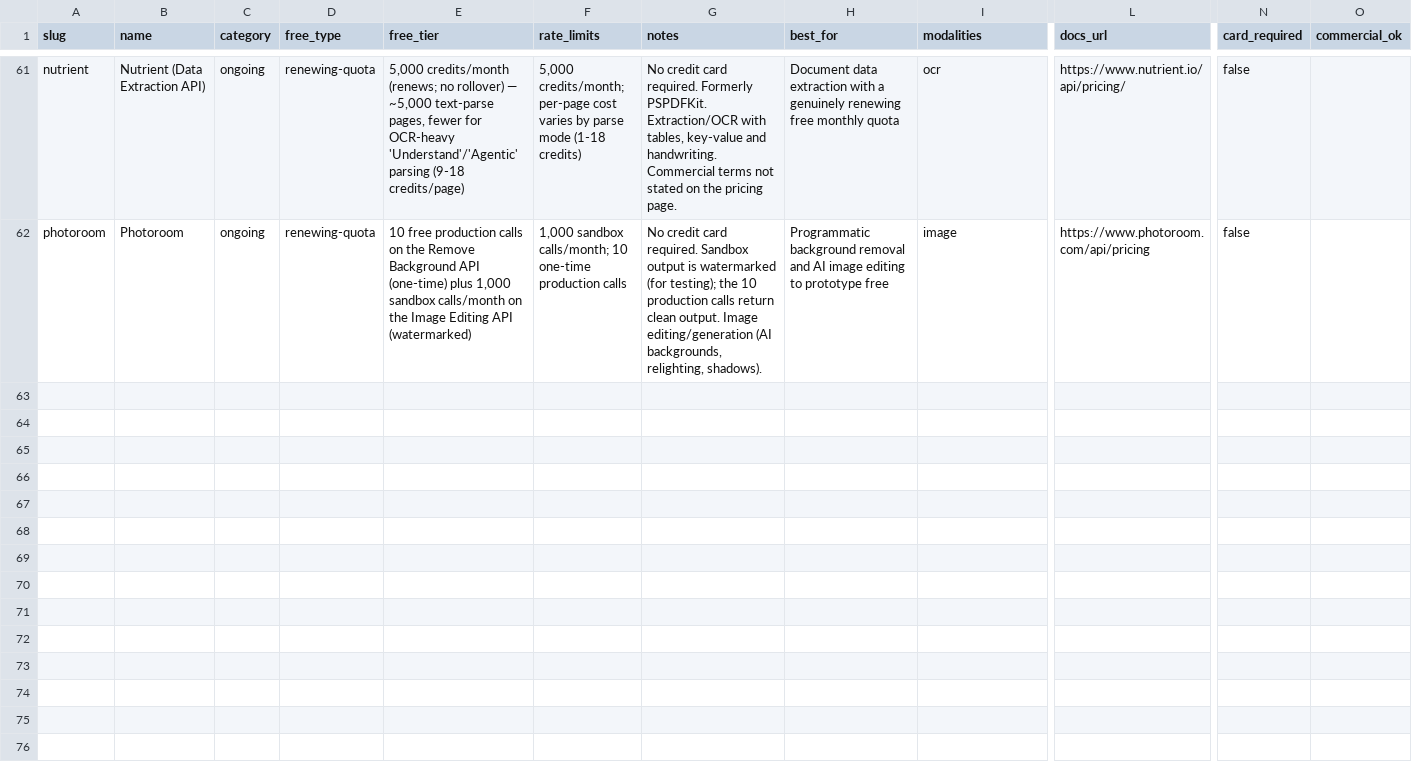
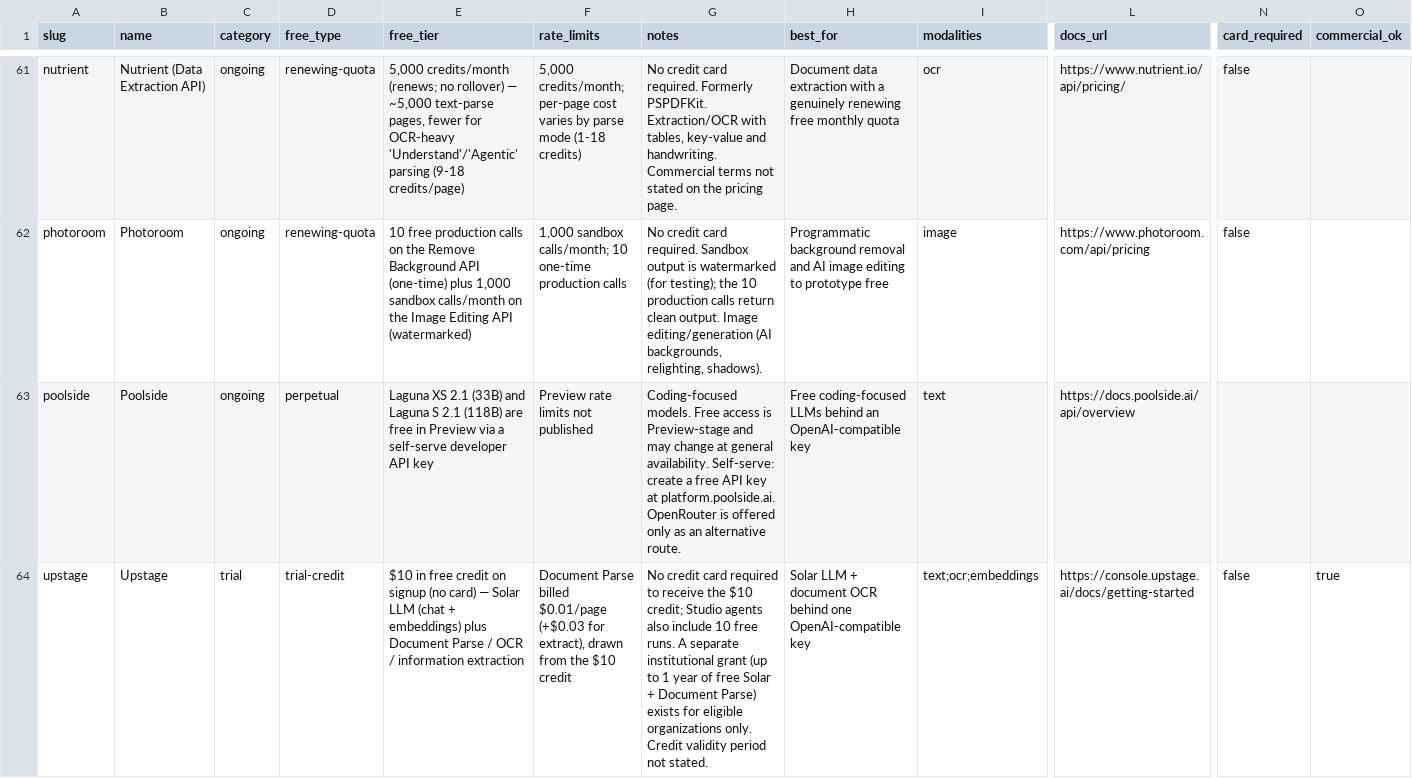
Before and after one commit to pacocartones/free-llm-api-hub, a CSV file: data/providers.csv, drawn as a sheet; only a part is shown, gaps mark what is left out; rows hold the shown columns only; the diff covers the shown part only; the diff names each change by its address in the sheet, - before the commit and + after, or states it on an @@ line.

```diff
--- a/data/providers.csv
+++ b/data/providers.csv
+row 63: poolside | Poolside | ongoing | perpetual | Laguna XS 2.1 (33B) and Laguna S 2.1 (118B) are free in Preview via a self-serve developer API key | Preview rate limits not published | Coding-focused models. Free access is Preview-stage and may change at general availability. Self-serve: create a free API key at platform.poolside.ai. OpenRouter is offered only as an alternative route. | Free coding-focused LLMs behind an OpenAI-compatible key | text | https://docs.poolside.ai/api/overview
+row 64: upstage | Upstage | trial | trial-credit | $10 in free credit on signup (no card) — Solar LLM (chat + embeddings) plus Document Parse / OCR / information extraction | Document Parse billed $0.01/page (+$0.03 for extract), drawn from the $10 credit | No credit card required to receive the $10 credit; Studio agents also include 10 free runs. A separate institutional grant (up to 1 year of free Solar + Document Parse) exists for eligible organizations only. Credit validity period not stated. | Solar LLM + document OCR behind one OpenAI-compatible key | text;ocr;embeddings | https://console.upstage.ai/docs/getting-started | false | true
```
Also changed, not shown: 5 added rows elsewhere in this file, 30 other files.
